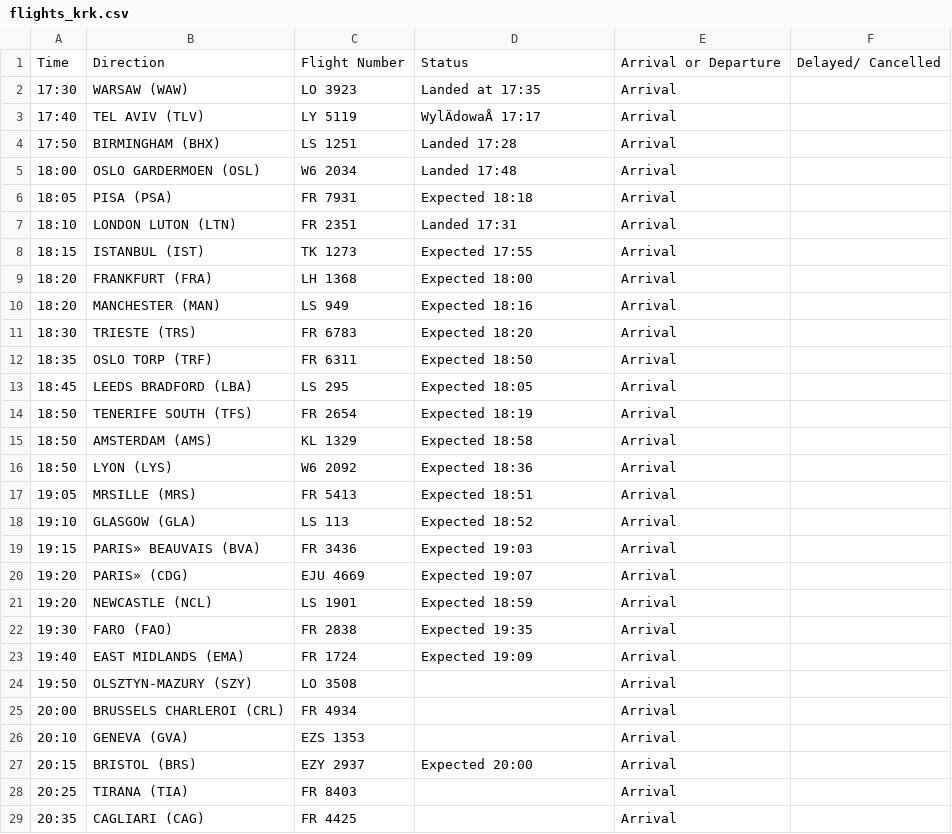
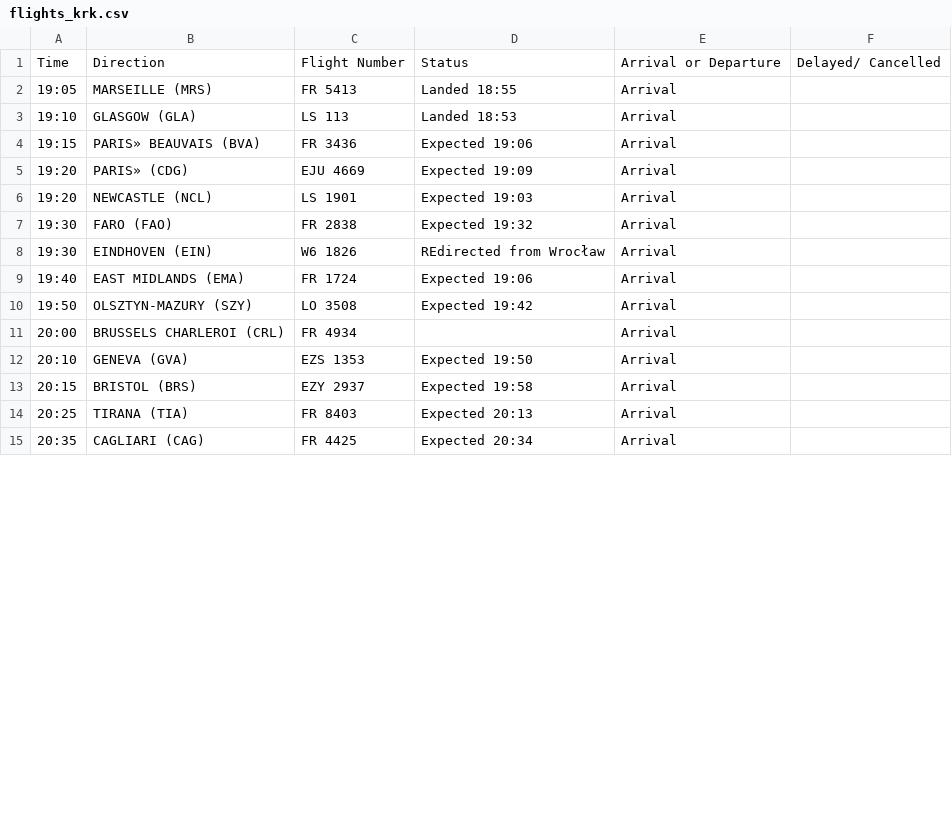
Before and after one commit to ljswierzawska/flights-krakow, a CSV file: flights_krk.csv, drawn as a sheet; only a part is shown; removed rows and columns are numbered as before the commit, all else as after; the diff covers the shown part only; the diff names each change by its address in the sheet, - before the commit and + after, or states it on an @@ line.

```diff
--- a/flights_krk.csv
+++ b/flights_krk.csv
-row 2: 17:30 | WARSAW (WAW) | LO 3923 | Landed at 17:35 | Arrival
-row 3: 17:40 | TEL AVIV (TLV) | LY 5119 | WylÄdowaÅ 17:17 | Arrival
-row 4: 17:50 | BIRMINGHAM (BHX) | LS 1251 | Landed 17:28 | Arrival
-row 5: 18:00 | OSLO GARDERMOEN (OSL) | W6 2034 | Landed 17:48 | Arrival
-row 6: 18:05 | PISA (PSA) | FR 7931 | Expected 18:18 | Arrival
-row 7: 18:10 | LONDON LUTON (LTN) | FR 2351 | Landed 17:31 | Arrival
-row 8: 18:15 | ISTANBUL (IST) | TK 1273 | Expected 17:55 | Arrival
-row 9: 18:20 | FRANKFURT (FRA) | LH 1368 | Expected 18:00 | Arrival
-row 10: 18:20 | MANCHESTER (MAN) | LS 949 | Expected 18:16 | Arrival
-row 11: 18:30 | TRIESTE (TRS) | FR 6783 | Expected 18:20 | Arrival
-row 12: 18:35 | OSLO TORP (TRF) | FR 6311 | Expected 18:50 | Arrival
-row 13: 18:45 | LEEDS BRADFORD (LBA) | LS 295 | Expected 18:05 | Arrival
-row 14: 18:50 | TENERIFE SOUTH (TFS) | FR 2654 | Expected 18:19 | Arrival
-row 15: 18:50 | AMSTERDAM (AMS) | KL 1329 | Expected 18:58 | Arrival
-row 16: 18:50 | LYON (LYS) | W6 2092 | Expected 18:36 | Arrival
-B2: MRSILLE (MRS)
+B2: MARSEILLE (MRS)
-D2: Expected 18:51
+D2: Landed 18:55
-D3: Expected 18:52
+D3: Landed 18:53
-D4: Expected 19:03
+D4: Expected 19:06
-D5: Expected 19:07
+D5: Expected 19:09
-D6: Expected 18:59
+D6: Expected 19:03
-D7: Expected 19:35
+D7: Expected 19:32
+row 8: 19:30 | EINDHOVEN (EIN) | W6 1826 | REdirected from Wrocław | Arrival
-D9: Expected 19:09
+D9: Expected 19:06
-D10: (empty)
+D10: Expected 19:42
-D12: (empty)
+D12: Expected 19:50
-D13: Expected 20:00
+D13: Expected 19:58
-D14: (empty)
+D14: Expected 20:13
-D15: (empty)
+D15: Expected 20:34
```
Also changed, not shown: 1 added row, 15 removed rows and 15 edited cells elsewhere in this file.
